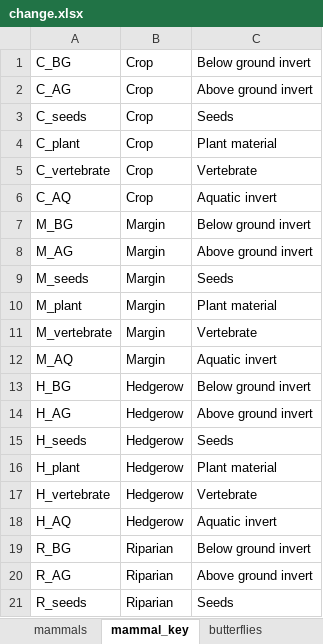
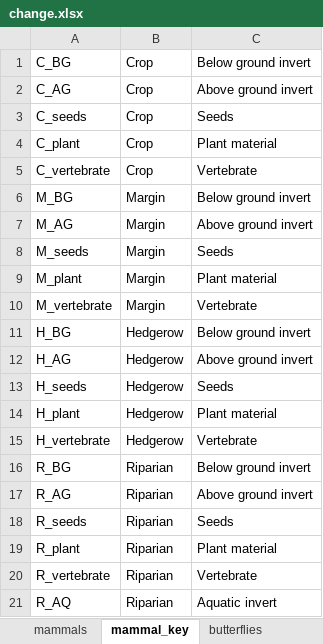
Before and after one commit to elinfalla/black_grass_project, an Excel workbook: change.xlsx, sheet mammal_key, drawn as a sheet; only a part is shown; the shorter side is filled out with more unchanged rows; values as stored, in another font and other column widths than the file's, no borders; the diff names each change by its address in the sheet, - before the commit and + after, or states it on an @@ line.

```diff
--- a/change.xlsx (sheet mammal_key)
+++ b/change.xlsx (sheet mammal_key)
-row 6: C_AQ | Crop | Aquatic invert
-row 12: M_AQ | Margin | Aquatic invert
-row 18: H_AQ | Hedgerow | Aquatic invert
```
Also changed, not shown: sheet plants, sheet mammals, sheet pollinator_key, other sheet tabs, Arable_plant_requirements.xlsx, Pollinator_requirements.xlsx.
